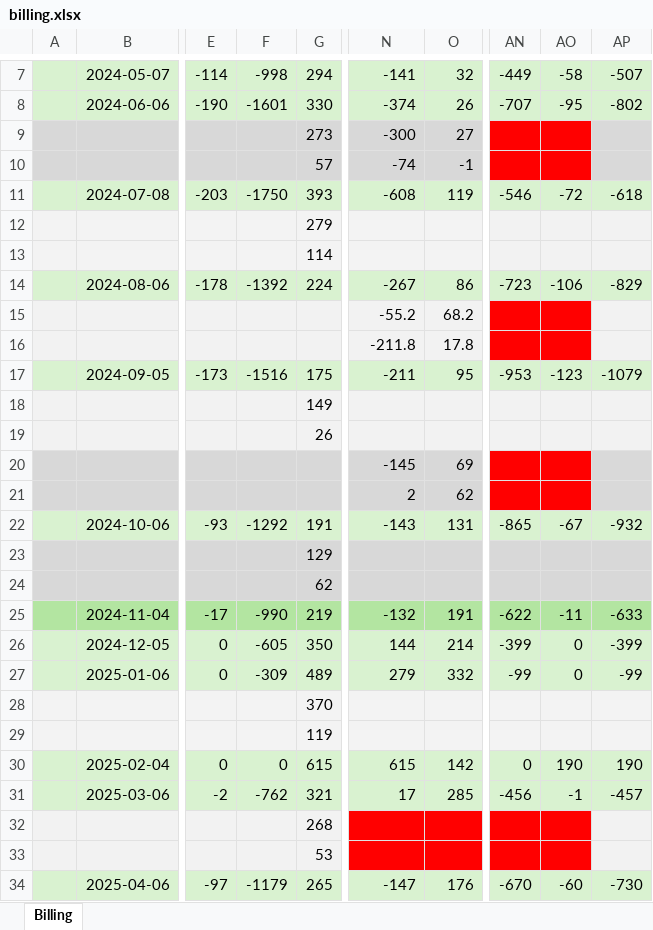
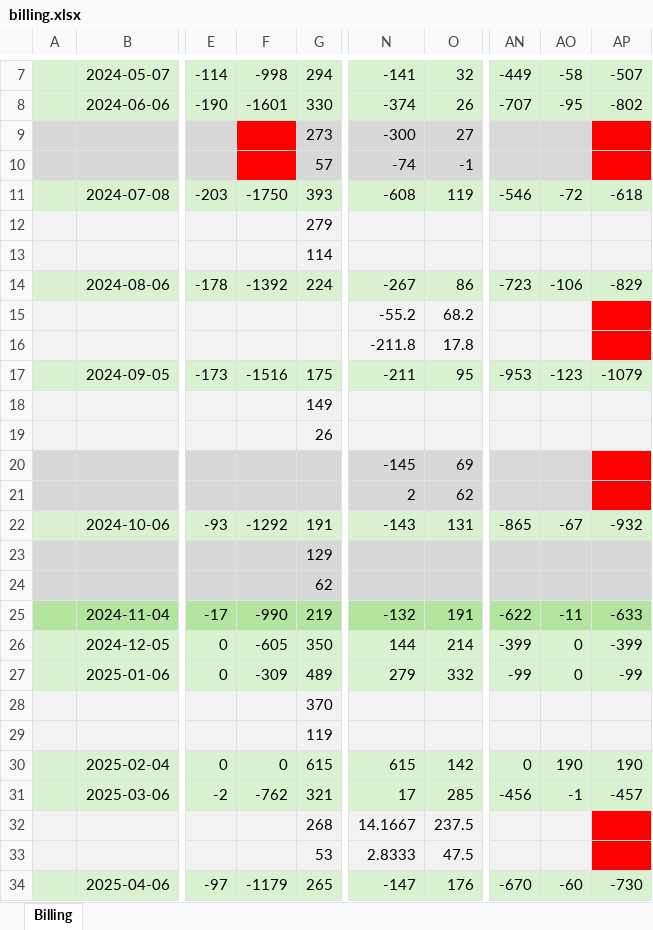
Before and after one commit to kjlowe/energy-project, an Excel workbook: python-notebooks/billing.xlsx, sheet Billing, drawn as a sheet; only a part is shown, gaps mark what is left out; values as stored, in another font and other column widths than the file's, no borders; the diff names each change by its address in the sheet, - before the commit and + after, or states it on an @@ line.

```diff
--- a/python-notebooks/billing.xlsx (sheet Billing)
+++ b/python-notebooks/billing.xlsx (sheet Billing)
-F9:F10 fill: #D8D8D8
+F9:F10 fill: #FF0000
-AN9:AO10 fill: #FF0000
+AN9:AO10 fill: #D9D9D9
-AP9:AP10 fill: #D9D9D9
+AP9:AP10 fill: #FF0000
-AN15:AO16 fill: #FF0000
+AN15:AO16 fill: #F2F2F2
-AP15:AP16 fill: #F2F2F2
+AP15:AP16 fill: #FF0000
-AN20:AO21 fill: #FF0000
+AN20:AO21 fill: #D9D9D9
-AP20:AP21 fill: #D9D9D9
+AP20:AP21 fill: #FF0000
-N32: (empty)
+N32: 14.1667
-N32:O33 fill: #FF0000
+N32:O33 fill: #F2F2F2
-O32: (empty)
+O32: 237.5
-AN32:AO33 fill: #FF0000
+AN32:AO33 fill: #F2F2F2
-AP32:AP33 fill: #F2F2F2
+AP32:AP33 fill: #FF0000
-N33: (empty)
+N33: 2.8333
-O33: (empty)
+O33: 47.5
```
Also changed, not shown: 1 other file.
